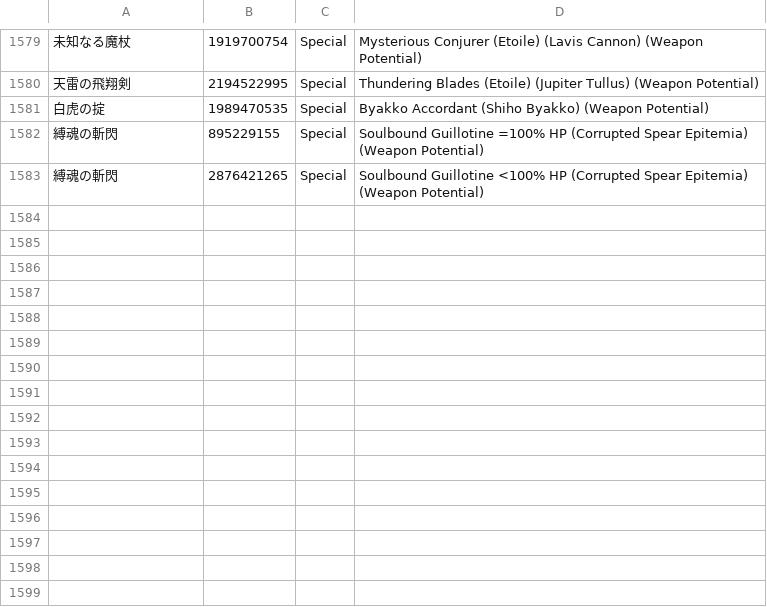
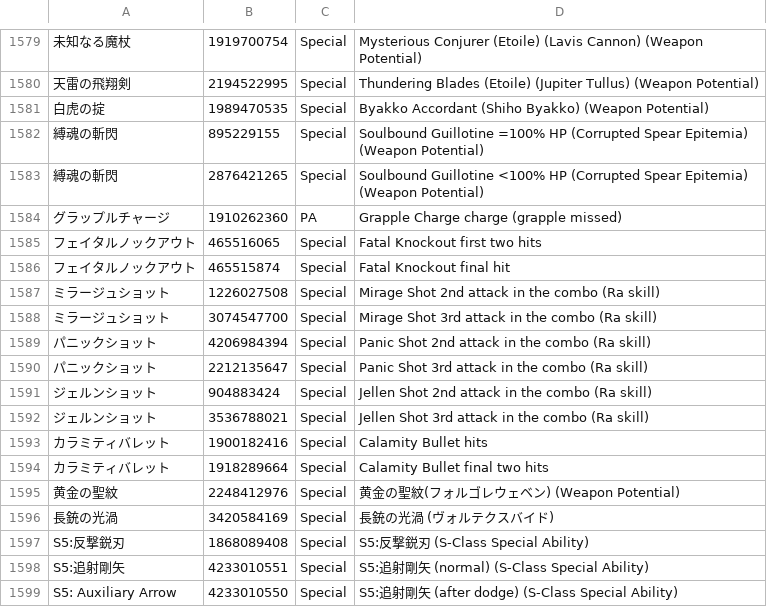
Before and after one commit to mmosalon/dDPSm-data, a CSV file: prop/skills_ja.csv, drawn as a sheet; only a part is shown, gaps mark what is left out; the diff names each change by its address in the sheet, - before the commit and + after, or states it on an @@ line.

Commit message:
Added skills.

```diff
--- a/prop/skills_ja.csv
+++ b/prop/skills_ja.csv
+row 1584: グラップルチャージ | 1910262360 | PA | Grapple Charge charge (grapple missed)
+row 1585: フェイタルノックアウト | 465516065 | Special | Fatal Knockout first two hits
+row 1586: フェイタルノックアウト | 465515874 | Special | Fatal Knockout final hit
+row 1587: ミラージュショット | 1226027508 | Special | Mirage Shot 2nd attack in the combo (Ra skill)
+row 1588: ミラージュショット | 3074547700 | Special | Mirage Shot 3rd attack in the combo (Ra skill)
+row 1589: パニックショット | 4206984394 | Special | Panic Shot 2nd attack in the combo (Ra skill)
+row 1590: パニックショット | 2212135647 | Special | Panic Shot 3rd attack in the combo (Ra skill)
+row 1591: ジェルンショット | 904883424 | Special | Jellen Shot 2nd attack in the combo (Ra skill)
+row 1592: ジェルンショット | 3536788021 | Special | Jellen Shot 3rd attack in the combo (Ra skill)
+row 1593: カラミティバレット | 1900182416 | Special | Calamity Bullet hits
+row 1594: カラミティバレット | 1918289664 | Special | Calamity Bullet final two hits
+row 1595: 黄金の聖紋 | 2248412976 | Special | 黄金の聖紋(フォルゴレウェベン) (Weapon Potential)
+row 1596: 長銃の光渦 | 3420584169 | Special | 長銃の光渦 (ヴォルテクスバイド)
+row 1597: S5:反撃鋭刃 | 1868089408 | Special | S5:反撃鋭刃 (S-Class Special Ability)
+row 1598: S5:追射剛矢 | 4233010551 | Special | S5:追射剛矢 (normal) (S-Class Special Ability)
+row 1599: S5: Auxiliary Arrow | 4233010550 | Special | S5:追射剛矢 (after dodge) (S-Class Special Ability)
```
